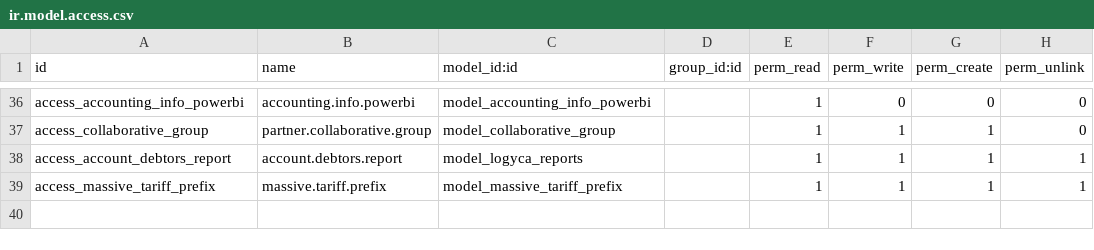
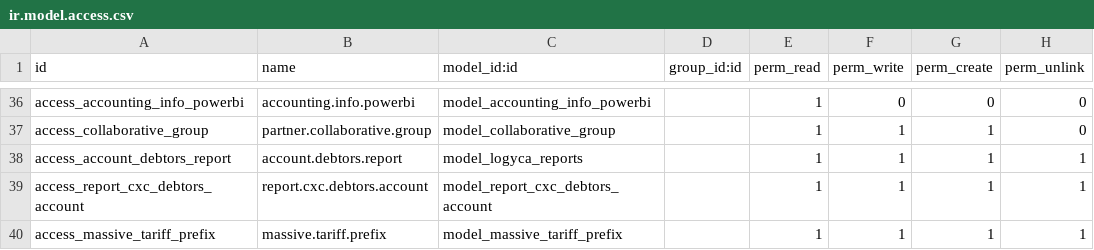
Before and after one commit to jslogyca/Logyca, a CSV file: logyca/security/ir.model.access.csv, drawn as a sheet; only a part is shown, gaps mark what is left out.

```diff
--- a/logyca/security/ir.model.access.csv
+++ b/logyca/security/ir.model.access.csv
@@ -38,2 +38,3 @@ access_collaborative_group,partner.collaborative.group,model_collaborative_group
 access_account_debtors_report,account.debtors.report,model_logyca_reports,,1,1,1,1
+access_report_cxc_debtors_account,report.cxc.debtors.account,model_report_cxc_debtors_account,,1,1,1,1
 access_massive_tariff_prefix,massive.tariff.prefix,model_massive_tariff_prefix,,1,1,1,1
```
Also changed, not shown: 4 other files.
